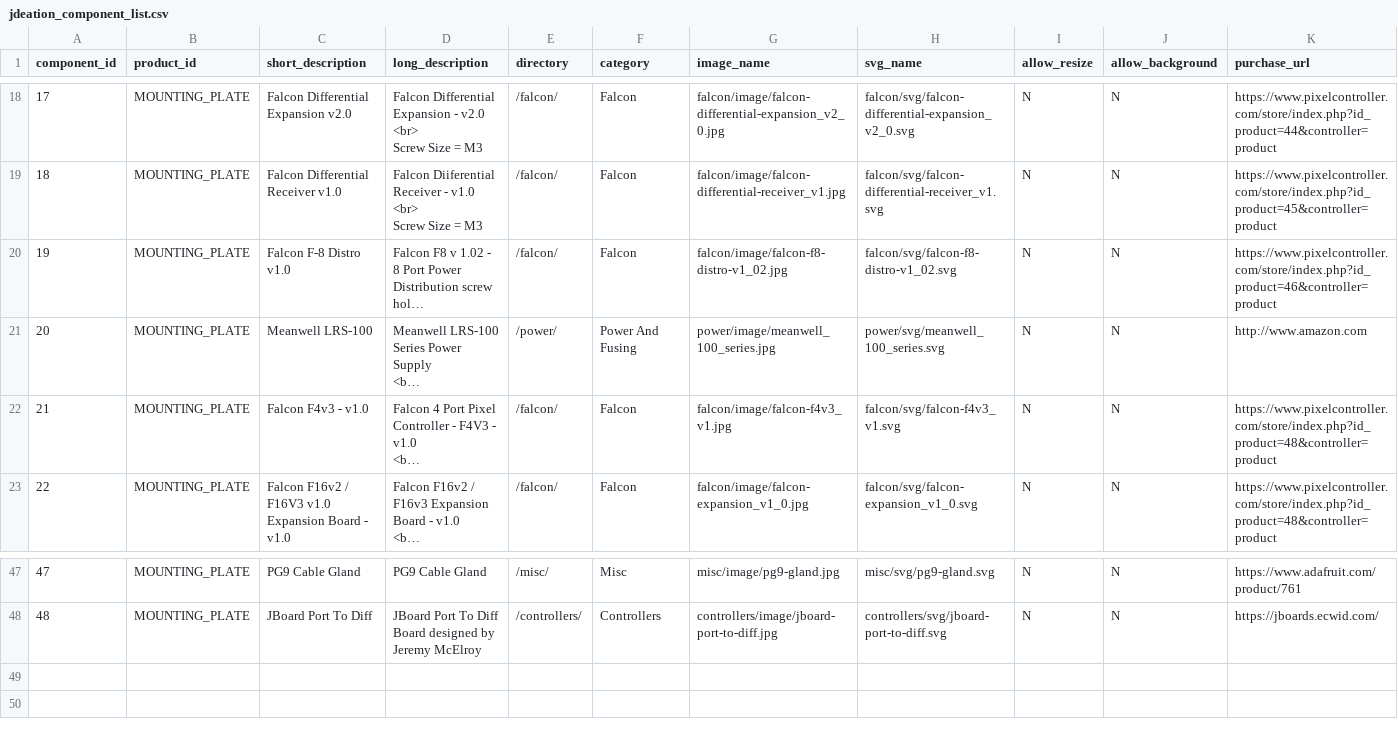
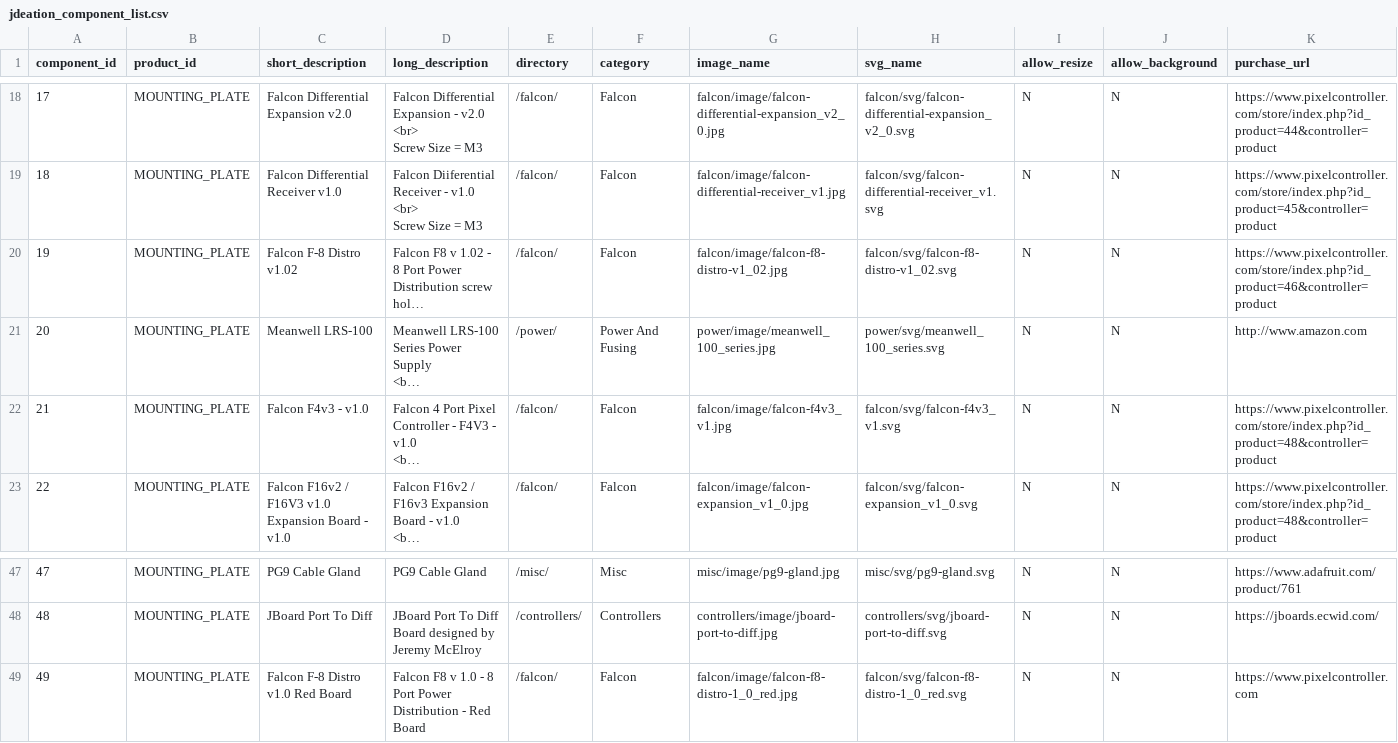
Before and after one commit to jchancel/jdeation-designer, a CSV file: jdeation_component_list.csv, drawn as a sheet; only a part is shown, gaps mark what is left out; long unchanged cells end in …; the diff names each change by its address in the sheet, - before the commit and + after, or states it on an @@ line.

Commit message:
New f8 distro

```diff
--- a/jdeation_component_list.csv
+++ b/jdeation_component_list.csv
-C20 (short_description): Falcon F-8 Distro v1.0
+C20 (short_description): Falcon F-8 Distro v1.02
+row 49: 49 | MOUNTING_PLATE | Falcon F-8 Distro v1.0 Red Board | Falcon F8 v 1.0 - 8 Port Power Distribution - Red Board | /falcon/ | Falcon | falcon/image/falcon-f8-distro-1_0_red.jpg | falcon/svg/falcon-f8-distro-1_0_red.svg | N | N | https://www.pixelcontroller.com
```
Also changed, not shown: 3 other files.
